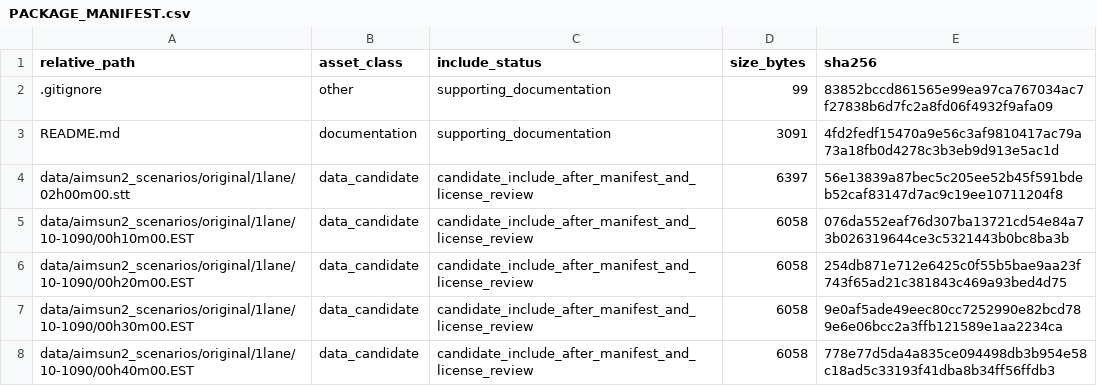
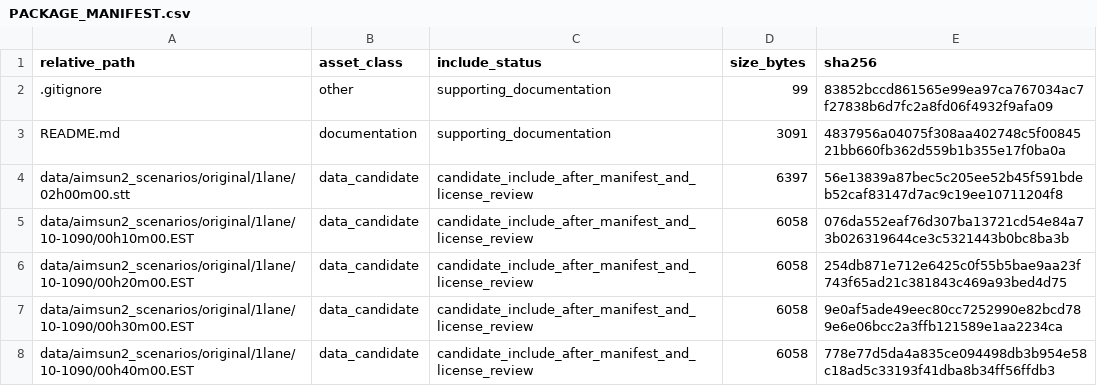
Before and after one commit to dlevinson/paper-2002-04-inter-technology-effects-in-intelligent-transportation-systems, a CSV file: PACKAGE_MANIFEST.csv, drawn as a sheet; only a part is shown.

Commit message:
Initial local package snapshot

```diff
--- a/PACKAGE_MANIFEST.csv
+++ b/PACKAGE_MANIFEST.csv
@@ -2,3 +2,3 @@ relative_path,asset_class,include_status,size_bytes,sha256
 .gitignore,other,supporting_documentation,99,83852bccd861565e99ea97ca767034ac7f27838b6d7fc2a8fd06f4932f9afa09
-README.md,documentation,supporting_documentation,3091,4fd2fedf15470a9e56c3af9810417ac79a73a18fb0d4278c3b3eb9d913e5ac1d
+README.md,documentation,supporting_documentation,3091,4837956a04075f308aa402748c5f0084521bb660fb362d559b1b355e17f0ba0a
 data/aimsun2_scenarios/original/1lane/02h00m00.stt,data_candidate,candidate_include_after_manifest_and_license_review,6397,56e13839a87bec5c205ee52b45f591bdeb52caf83147d7ac9c19ee10711204f8
```
Also changed, not shown: 3 other files.
